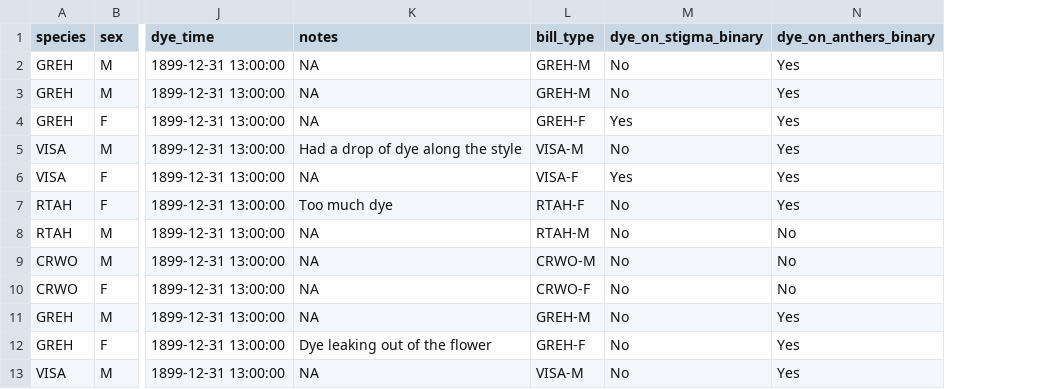
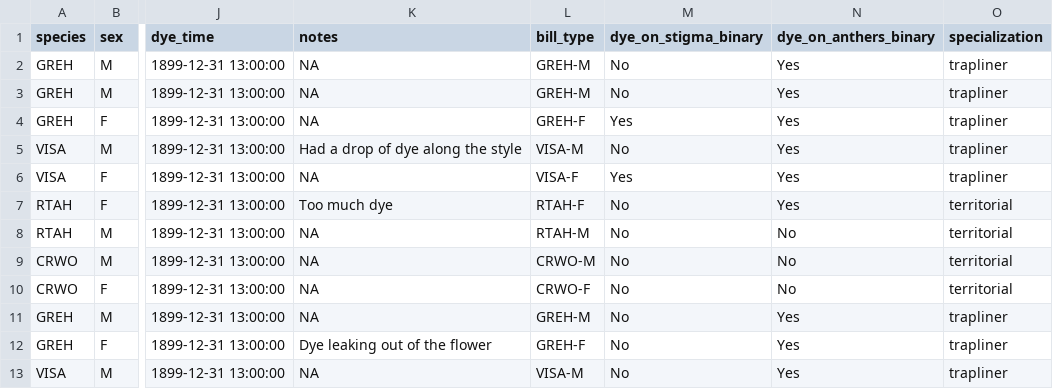
Before and after one commit to Ferne-Kotlyar/Kotlyar_Productivity-Reproducibility_Project, a CSV file: 02_outdata/Kotlyar_PR_Species_Nectar_Dye_Clean.csv, drawn as a sheet; only a part is shown, gaps mark what is left out; the diff names each change by its address in the sheet, - before the commit and + after, or states it on an @@ line.

```diff
--- a/02_outdata/Kotlyar_PR_Species_Nectar_Dye_Clean.csv
+++ b/02_outdata/Kotlyar_PR_Species_Nectar_Dye_Clean.csv
+column O (specialization), rows 2-13: trapliner | trapliner | trapliner | trapliner | trapliner | territorial | territorial | territorial | territorial | trapliner | trapliner | trapliner
```
Also changed, not shown: 5 other files.
